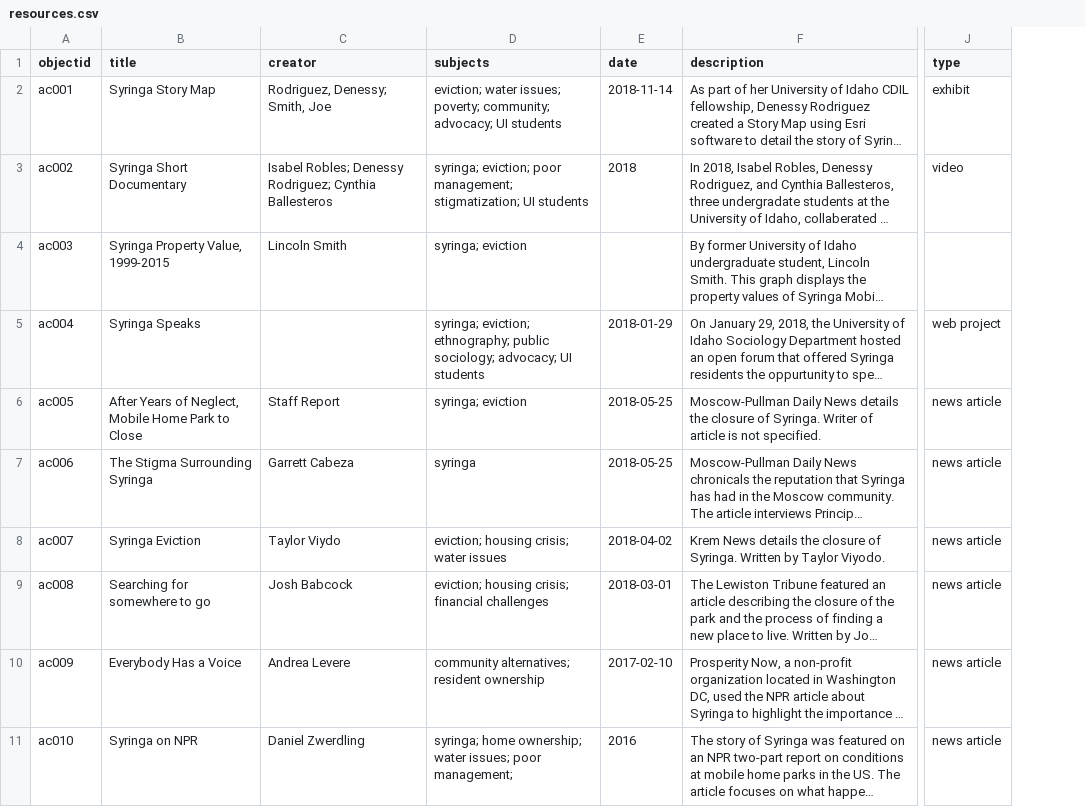
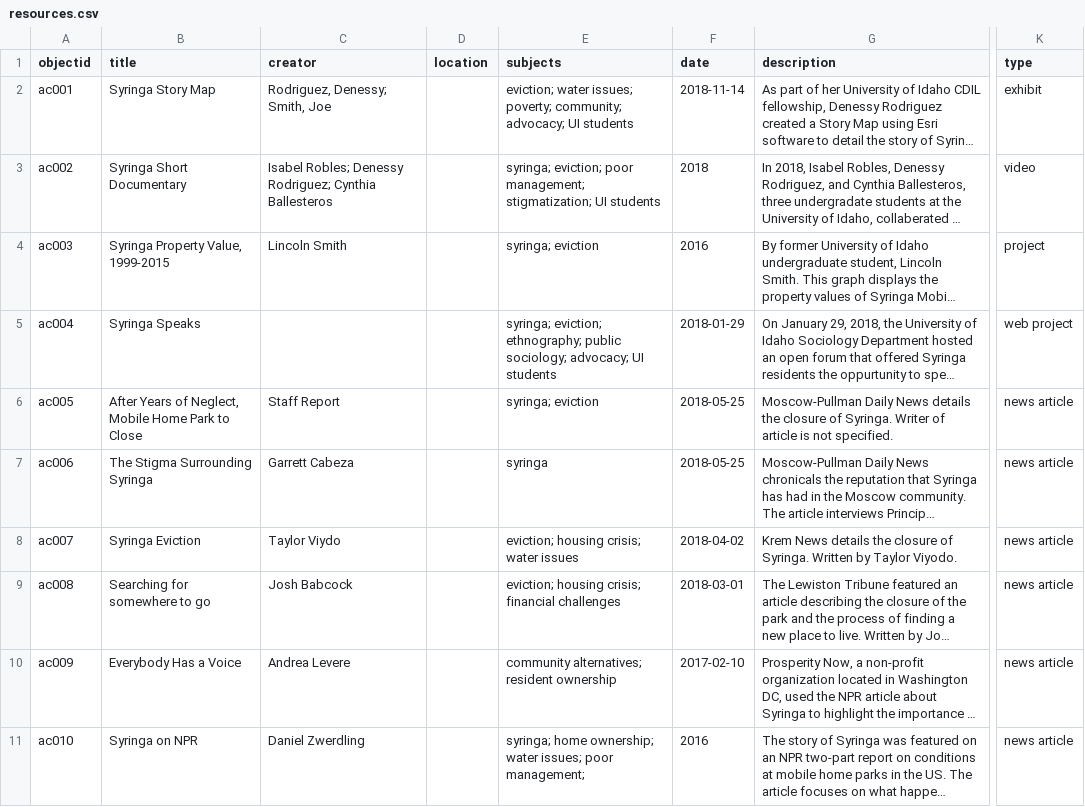
Before and after one commit to uidaholib/affordable-communities, a CSV file: _data/resources.csv, drawn as a sheet; only a part is shown, gaps mark what is left out; long unchanged cells end in …; addresses are those after the commit; the diff covers the shown part only; the diff names each change by its address in the sheet, - before the commit and + after, or states it on an @@ line.

Commit message:
update resources data

```diff
--- a/_data/resources.csv
+++ b/_data/resources.csv
+column D (location), empty
-F4 (date): (empty)
+F4 (date): 2016
-K4 (type): (empty)
+K4 (type): project
```
Also changed, not shown: 13 edited cells elsewhere in this file, 1 other file.
